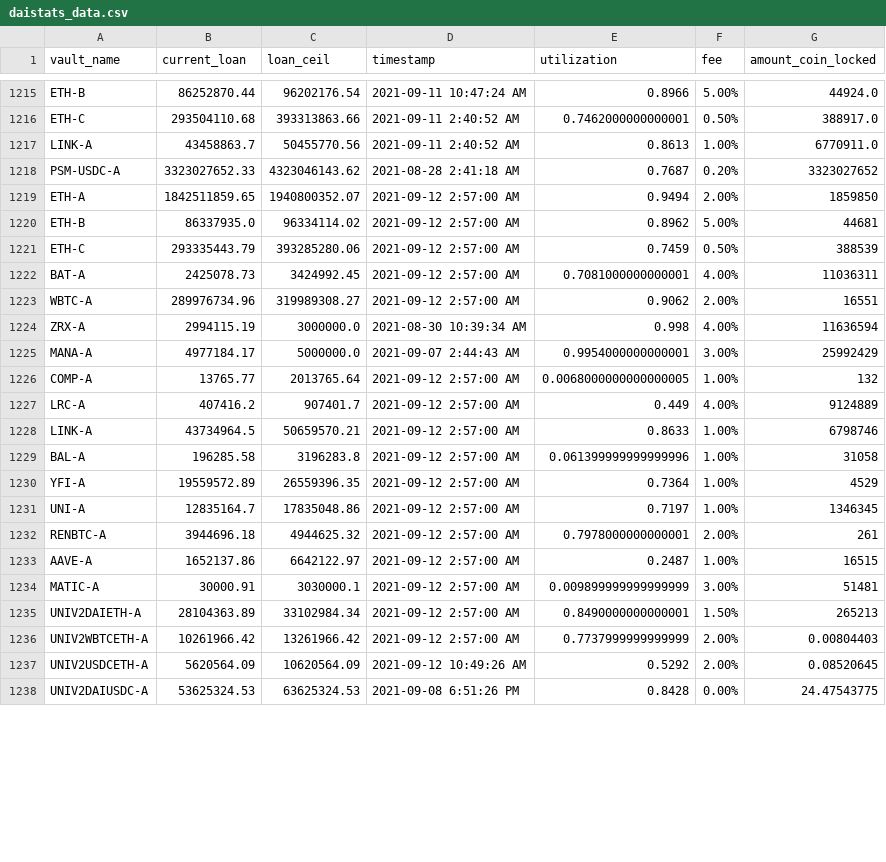
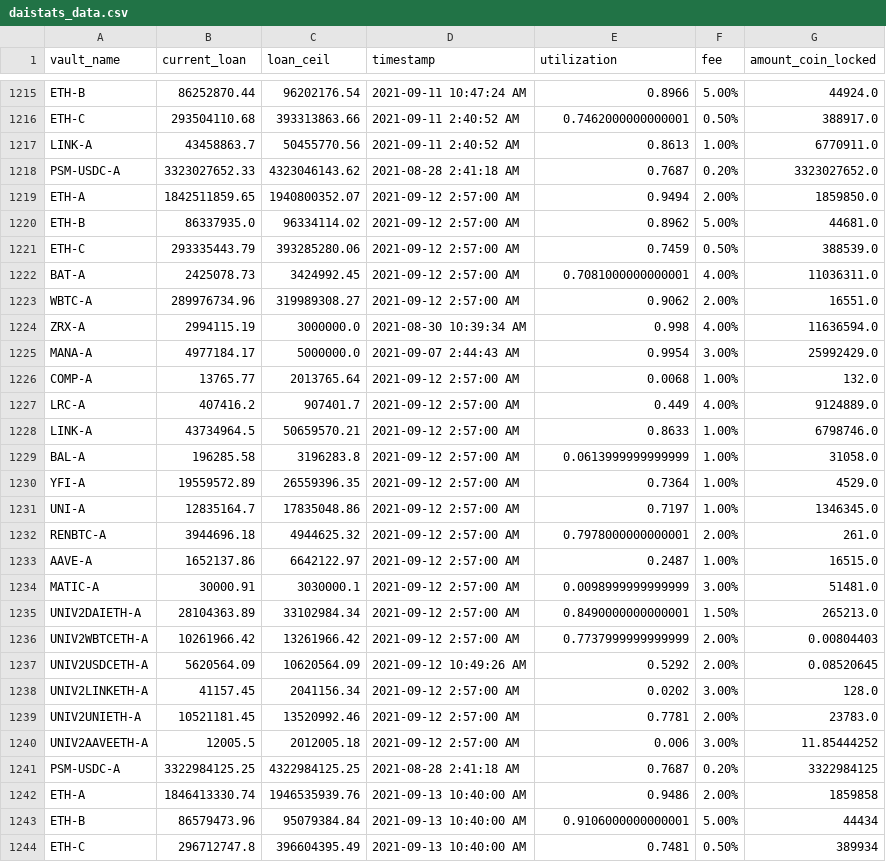
Before and after one commit to geniusnhu/daistats, a CSV file: daistats_data.csv, drawn as a sheet; only a part is shown, gaps mark what is left out; the shorter side is filled out with more unchanged rows; the diff covers the shown part only.

```diff
--- a/daistats_data.csv
+++ b/daistats_data.csv
@@ -1217,21 +1217,28 @@ ETH-C,293504110.68,393313863.66,2021-09-11 2:40:52 AM,0.7462000000000001,0.50%,3
 LINK-A,43458863.7,50455770.56,2021-09-11 2:40:52 AM,0.8613,1.00%,6770911.0
-PSM-USDC-A,3323027652.33,4323046143.62,2021-08-28 2:41:18 AM,0.7687,0.20%,3323027652
-ETH-A,1842511859.65,1940800352.07,2021-09-12 2:57:00 AM,0.9494,2.00%,1859850
-ETH-B,86337935.0,96334114.02,2021-09-12 2:57:00 AM,0.8962,5.00%,44681
-ETH-C,293335443.79,393285280.06,2021-09-12 2:57:00 AM,0.7459,0.50%,388539
-BAT-A,2425078.73,3424992.45,2021-09-12 2:57:00 AM,0.7081000000000001,4.00%,11036311
-WBTC-A,289976734.96,319989308.27,2021-09-12 2:57:00 AM,0.9062,2.00%,16551
-ZRX-A,2994115.19,3000000.0,2021-08-30 10:39:34 AM,0.998,4.00%,11636594
-MANA-A,4977184.17,5000000.0,2021-09-07 2:44:43 AM,0.9954000000000001,3.00%,25992429
-COMP-A,13765.77,2013765.64,2021-09-12 2:57:00 AM,0.0068000000000000005,1.00%,132
-LRC-A,407416.2,907401.7,2021-09-12 2:57:00 AM,0.449,4.00%,9124889
-LINK-A,43734964.5,50659570.21,2021-09-12 2:57:00 AM,0.8633,1.00%,6798746
-BAL-A,196285.58,3196283.8,2021-09-12 2:57:00 AM,0.061399999999999996,1.00%,31058
-YFI-A,19559572.89,26559396.35,2021-09-12 2:57:00 AM,0.7364,1.00%,4529
-UNI-A,12835164.7,17835048.86,2021-09-12 2:57:00 AM,0.7197,1.00%,1346345
-RENBTC-A,3944696.18,4944625.32,2021-09-12 2:57:00 AM,0.7978000000000001,2.00%,261
-AAVE-A,1652137.86,6642122.97,2021-09-12 2:57:00 AM,0.2487,1.00%,16515
-MATIC-A,30000.91,3030000.1,2021-09-12 2:57:00 AM,0.009899999999999999,3.00%,51481
-UNIV2DAIETH-A,28104363.89,33102984.34,2021-09-12 2:57:00 AM,0.8490000000000001,1.50%,265213
+PSM-USDC-A,3323027652.33,4323046143.62,2021-08-28 2:41:18 AM,0.7687,0.20%,3323027652.0
+ETH-A,1842511859.65,1940800352.07,2021-09-12 2:57:00 AM,0.9494,2.00%,1859850.0
+ETH-B,86337935.0,96334114.02,2021-09-12 2:57:00 AM,0.8962,5.00%,44681.0
+ETH-C,293335443.79,393285280.06,2021-09-12 2:57:00 AM,0.7459,0.50%,388539.0
+BAT-A,2425078.73,3424992.45,2021-09-12 2:57:00 AM,0.7081000000000001,4.00%,11036311.0
+WBTC-A,289976734.96,319989308.27,2021-09-12 2:57:00 AM,0.9062,2.00%,16551.0
+ZRX-A,2994115.19,3000000.0,2021-08-30 10:39:34 AM,0.998,4.00%,11636594.0
+MANA-A,4977184.17,5000000.0,2021-09-07 2:44:43 AM,0.9954,3.00%,25992429.0
+COMP-A,13765.77,2013765.64,2021-09-12 2:57:00 AM,0.0068,1.00%,132.0
+LRC-A,407416.2,907401.7,2021-09-12 2:57:00 AM,0.449,4.00%,9124889.0
+LINK-A,43734964.5,50659570.21,2021-09-12 2:57:00 AM,0.8633,1.00%,6798746.0
+BAL-A,196285.58,3196283.8,2021-09-12 2:57:00 AM,0.0613999999999999,1.00%,31058.0
+YFI-A,19559572.89,26559396.35,2021-09-12 2:57:00 AM,0.7364,1.00%,4529.0
+UNI-A,12835164.7,17835048.86,2021-09-12 2:57:00 AM,0.7197,1.00%,1346345.0
+RENBTC-A,3944696.18,4944625.32,2021-09-12 2:57:00 AM,0.7978000000000001,2.00%,261.0
+AAVE-A,1652137.86,6642122.97,2021-09-12 2:57:00 AM,0.2487,1.00%,16515.0
+MATIC-A,30000.91,3030000.1,2021-09-12 2:57:00 AM,0.0098999999999999,3.00%,51481.0
+UNIV2DAIETH-A,28104363.89,33102984.34,2021-09-12 2:57:00 AM,0.8490000000000001,1.50%,265213.0
 UNIV2WBTCETH-A,10261966.42,13261966.42,2021-09-12 2:57:00 AM,0.7737999999999999,2.00%,0.00804403
 UNIV2USDCETH-A,5620564.09,10620564.09,2021-09-12 10:49:26 AM,0.5292,2.00%,0.08520645
+UNIV2LINKETH-A,41157.45,2041156.34,2021-09-12 2:57:00 AM,0.0202,3.00%,128.0
+UNIV2UNIETH-A,10521181.45,13520992.46,2021-09-12 2:57:00 AM,0.7781,2.00%,23783.0
+UNIV2AAVEETH-A,12005.5,2012005.18,2021-09-12 2:57:00 AM,0.006,3.00%,11.85444252
+PSM-USDC-A,3322984125.25,4322984125.25,2021-08-28 2:41:18 AM,0.7687,0.20%,3322984125
+ETH-A,1846413330.74,1946535939.76,2021-09-13 10:40:00 AM,0.9486,2.00%,1859858
+ETH-B,86579473.96,95079384.84,2021-09-13 10:40:00 AM,0.9106000000000001,5.00%,44434
+ETH-C,296712747.8,396604395.49,2021-09-13 10:40:00 AM,0.7481,0.50%,389934
```
Also changed, not shown: 16 added rows and 9 edited cells elsewhere in this file.
